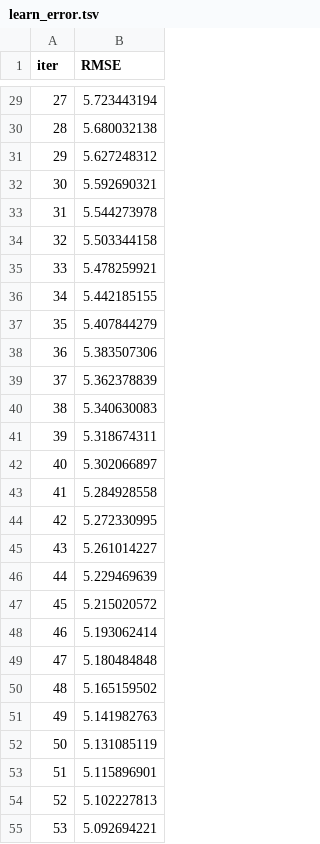
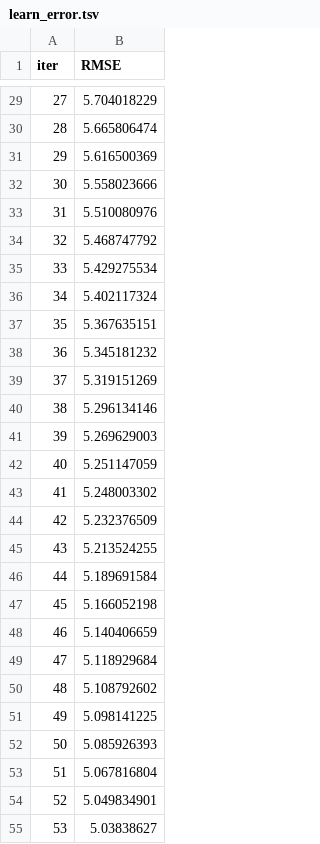
Before and after one commit to 1Shivam4/ml-project, a TSV file: catboost_info/learn_error.tsv, drawn as a sheet; only a part is shown, gaps mark what is left out; the diff covers the shown part only.

```diff
--- a/catboost_info/learn_error.tsv
+++ b/catboost_info/learn_error.tsv
@@ -29,27 +29,27 @@ iter	RMSE
-27	5.723443194
-28	5.680032138
-29	5.627248312
-30	5.592690321
-31	5.544273978
-32	5.503344158
-33	5.478259921
-34	5.442185155
-35	5.407844279
-36	5.383507306
-37	5.362378839
-38	5.340630083
-39	5.318674311
-40	5.302066897
-41	5.284928558
-42	5.272330995
-43	5.261014227
-44	5.229469639
-45	5.215020572
-46	5.193062414
-47	5.180484848
-48	5.165159502
-49	5.141982763
-50	5.131085119
-51	5.115896901
-52	5.102227813
-53	5.092694221
+27	5.704018229
+28	5.665806474
+29	5.616500369
+30	5.558023666
+31	5.510080976
+32	5.468747792
+33	5.429275534
+34	5.402117324
+35	5.367635151
+36	5.345181232
+37	5.319151269
+38	5.296134146
+39	5.269629003
+40	5.251147059
+41	5.248003302
+42	5.232376509
+43	5.213524255
+44	5.189691584
+45	5.166052198
+46	5.140406659
+47	5.118929684
+48	5.108792602
+49	5.098141225
+50	5.085926393
+51	5.067816804
+52	5.049834901
+53	5.03838627
```
Also changed, not shown: 73 edited cells elsewhere in this file, catboost_info/time_left.tsv, notebook/data/stud.csv, 25 other files.
